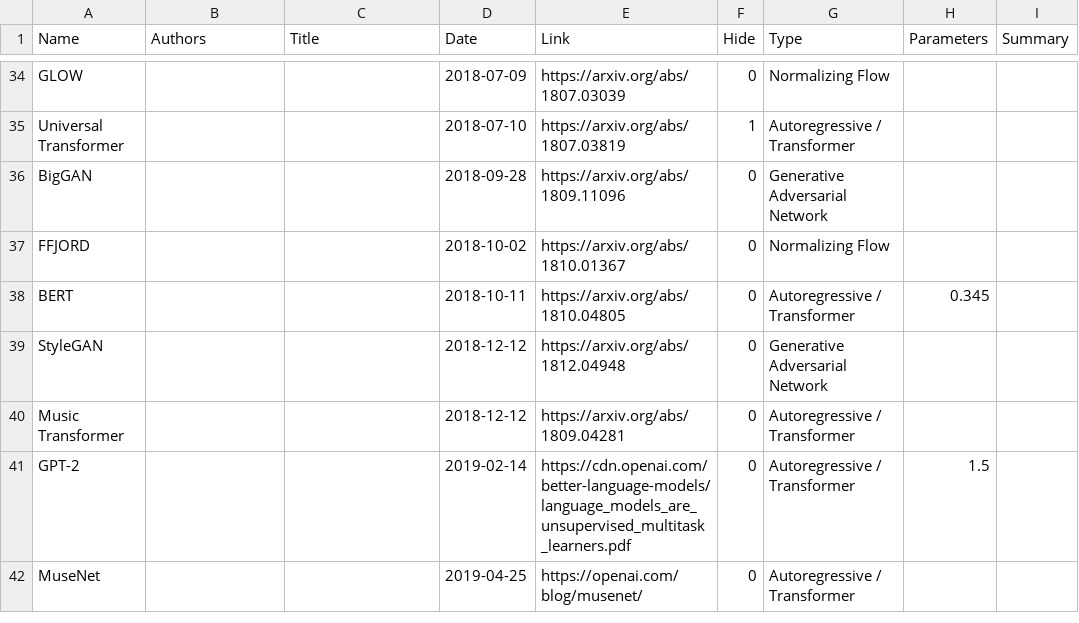
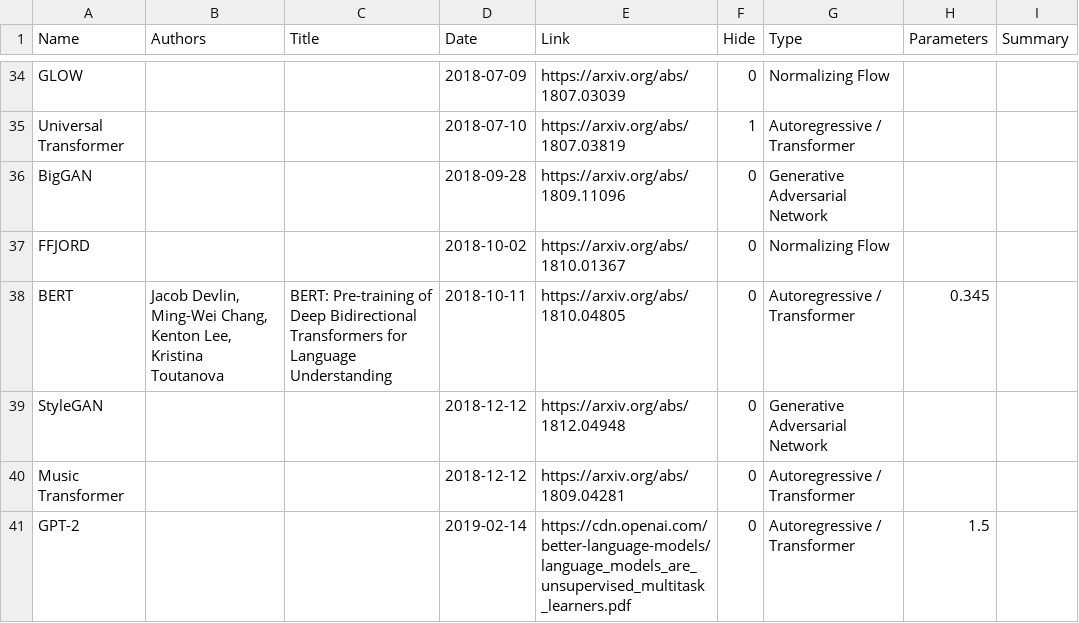
Before and after one commit to mxagar/generative_ai_udacity, a CSV file: 05_Research/assets/history.csv, drawn as a sheet; only a part is shown, gaps mark what is left out; the shorter side is filled out with more unchanged rows.

Commit message:
feat: update table + add some titles

```diff
--- a/05_Research/assets/history.csv
+++ b/05_Research/assets/history.csv
@@ -37,3 +37,3 @@ BigGAN,,,2018-09-28,https://arxiv.org/abs/1809.11096,0,Generative Adversarial Ne
 FFJORD,,,2018-10-02,https://arxiv.org/abs/1810.01367,0,Normalizing Flow,,
-BERT,,,2018-10-11,https://arxiv.org/abs/1810.04805,0,Autoregressive / Transformer,0.345,
+BERT,"Jacob Devlin, Ming-Wei Chang, Kenton Lee, Kristina Toutanova","BERT: Pre-training of Deep Bidirectional Transformers for Language Understanding",2018-10-11,https://arxiv.org/abs/1810.04805,0,Autoregressive / Transformer,0.345,
 StyleGAN,,,2018-12-12,https://arxiv.org/abs/1812.04948,0,Generative Adversarial Network,,
```
